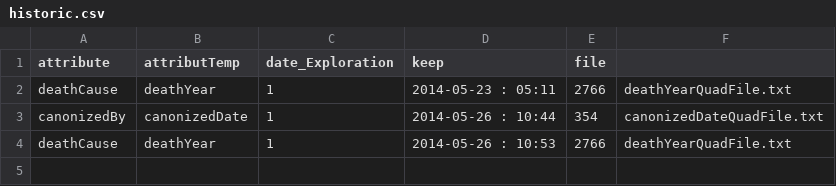
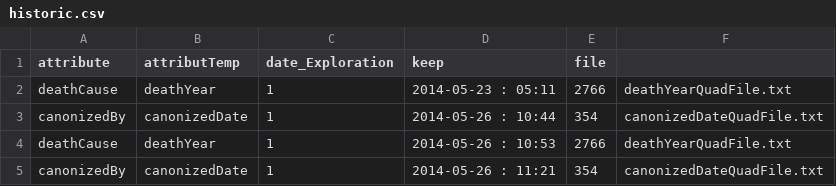
Before and after one commit to metanote/Extraction, a CSV file: file/SPOTBase/historic.csv, drawn as a sheet; the diff names each change by its address in the sheet, - before the commit and + after, or states it on an @@ line.

```diff
--- a/file/SPOTBase/historic.csv
+++ b/file/SPOTBase/historic.csv
+row 5: canonizedBy | canonizedDate | 1 | 2014-05-26 : 11:21 | 354 | canonizedDateQuadFile.txt
```
Also changed, not shown: 1 other file.
